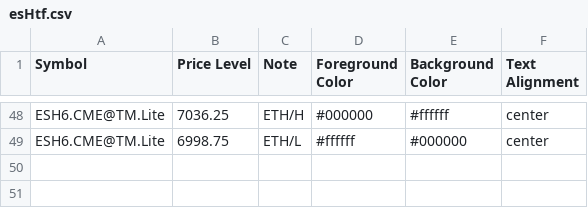
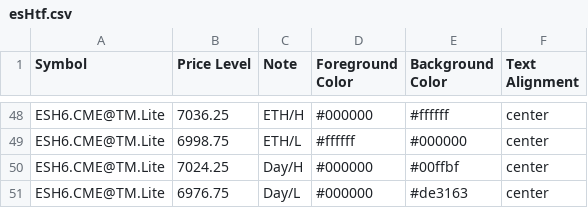
Before and after one commit to heatedtowel/EsCloudNotes, a CSV file: esHtf.csv, drawn as a sheet; only a part is shown, gaps mark what is left out.

Commit message:
Update esHtf.csv

```diff
--- a/esHtf.csv
+++ b/esHtf.csv
@@ -49 +49,3 @@ ESH6.CME@TM.Lite,7036.25,ETH/H,#000000,#ffffff,center
 ESH6.CME@TM.Lite,6998.75,ETH/L,#ffffff,#000000,center
+ESH6.CME@TM.Lite,7024.25,Day/H,#000000,#00ffbf,center
+ESH6.CME@TM.Lite,6976.75,Day/L,#000000,#de3163,center
```
